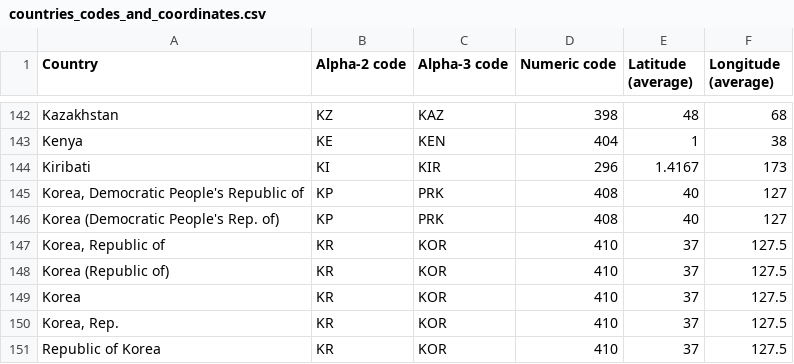
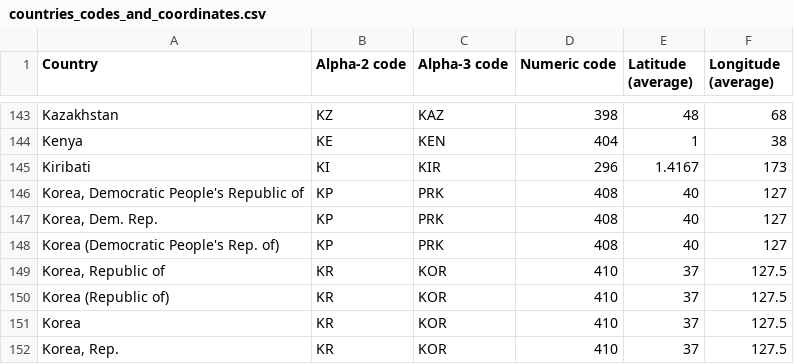
Before and after one commit to smallmultiples/undp-vaccine-response, a CSV file: data/countries_codes_and_coordinates.csv, drawn as a sheet; only a part is shown, gaps mark what is left out; the shorter side is filled out with more unchanged rows; the diff covers the shown part only.

```diff
--- a/data/countries_codes_and_coordinates.csv
+++ b/data/countries_codes_and_coordinates.csv
@@ -145,2 +146,3 @@
 "Korea, Democratic People's Republic of", "KP", "PRK", "408", "40", "127"
+"Korea, Dem. Rep.", "KP", "PRK", "408", "40", "127"
 "Korea (Democratic People's Rep. of)", "KP", "PRK", "408", "40", "127"
```
Also changed, not shown: 9 added rows and 1 removed row elsewhere in this file, data/out/MACRO-Gov_support.csv, 6 other files.
